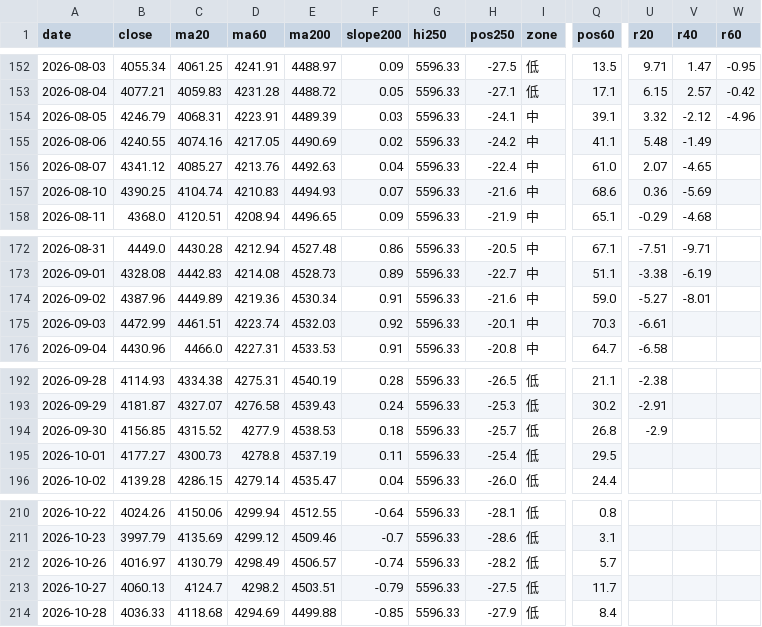
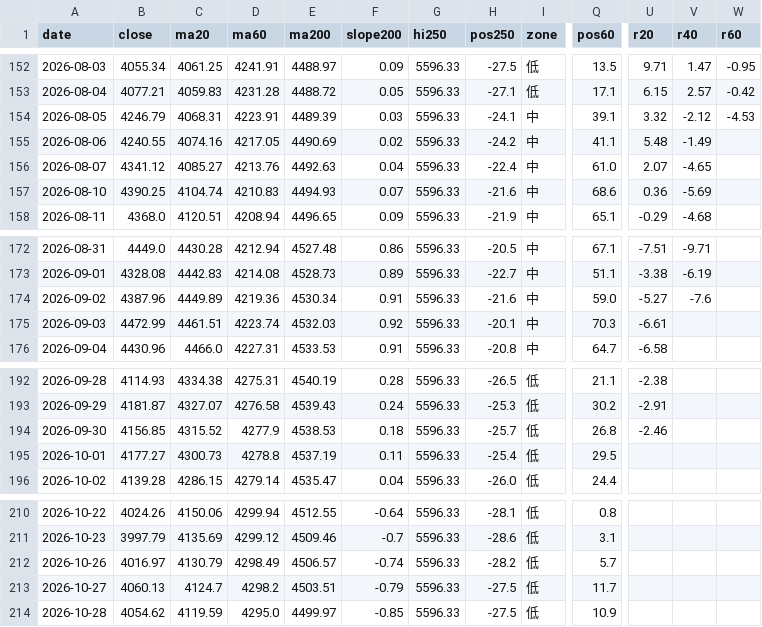
Before and after one commit to ztn0501/gold-radar, a CSV file: gm/gold-monitor/ledger.csv, drawn as a sheet; only a part is shown, gaps mark what is left out; the diff names each change by its address in the sheet, - before the commit and + after, or states it on an @@ line.

```diff
--- a/gm/gold-monitor/ledger.csv
+++ b/gm/gold-monitor/ledger.csv
-W154 (r60): -4.96
+W154 (r60): -4.53
-V174 (r40): -8.01
+V174 (r40): -7.6
-U194 (r20): -2.9
+U194 (r20): -2.46
-B214 (close): 4036.33
+B214 (close): 4054.62
-C214 (ma20): 4118.68
+C214 (ma20): 4119.59
-D214 (ma60): 4294.69
+D214 (ma60): 4295.0
-E214 (ma200): 4499.88
+E214 (ma200): 4499.97
-H214 (pos250): -27.9
+H214 (pos250): -27.5
-Q214 (pos60): 8.4
+Q214 (pos60): 10.9
```
Also changed, not shown: 12 other files.
